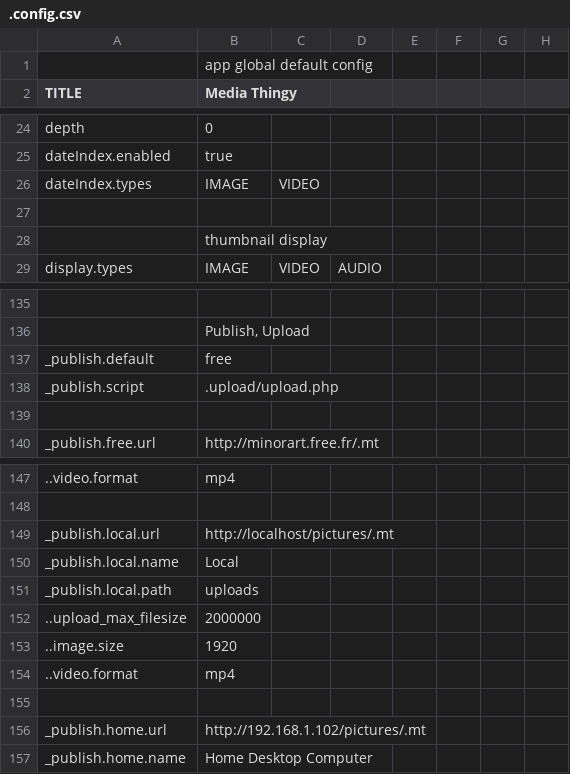
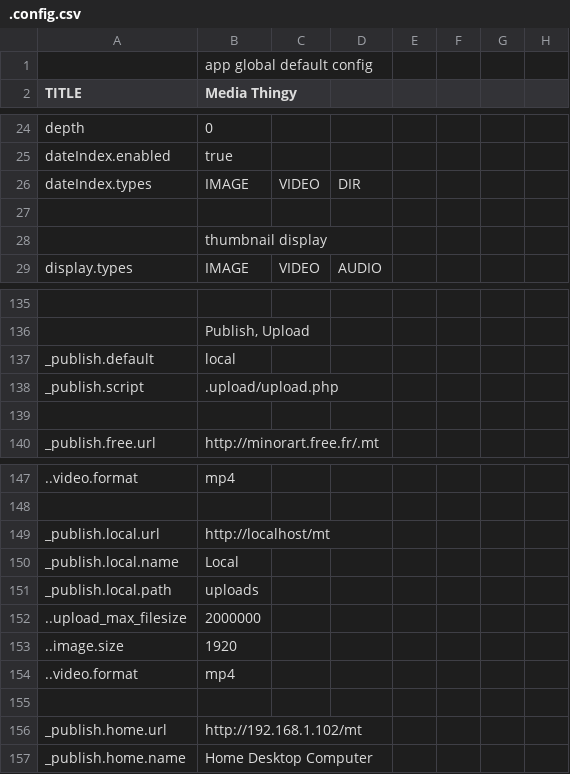
Before and after one commit to araynaud/.mt, a CSV file: config/.config.csv, drawn as a sheet; only a part is shown, gaps mark what is left out; the diff names each change by its address in the sheet, - before the commit and + after, or states it on an @@ line.

```diff
--- a/config/.config.csv
+++ b/config/.config.csv
-D26: (empty)
+D26: DIR
-B137 (Media Thingy): free
+B137 (Media Thingy): local
-B149 (Media Thingy): http://localhost/pictures/.mt
+B149 (Media Thingy): http://localhost/mt
-B156 (Media Thingy): http://192.168.1.102/pictures/.mt
+B156 (Media Thingy): http://192.168.1.102/mt
```
Also changed, not shown: 5 other files.
